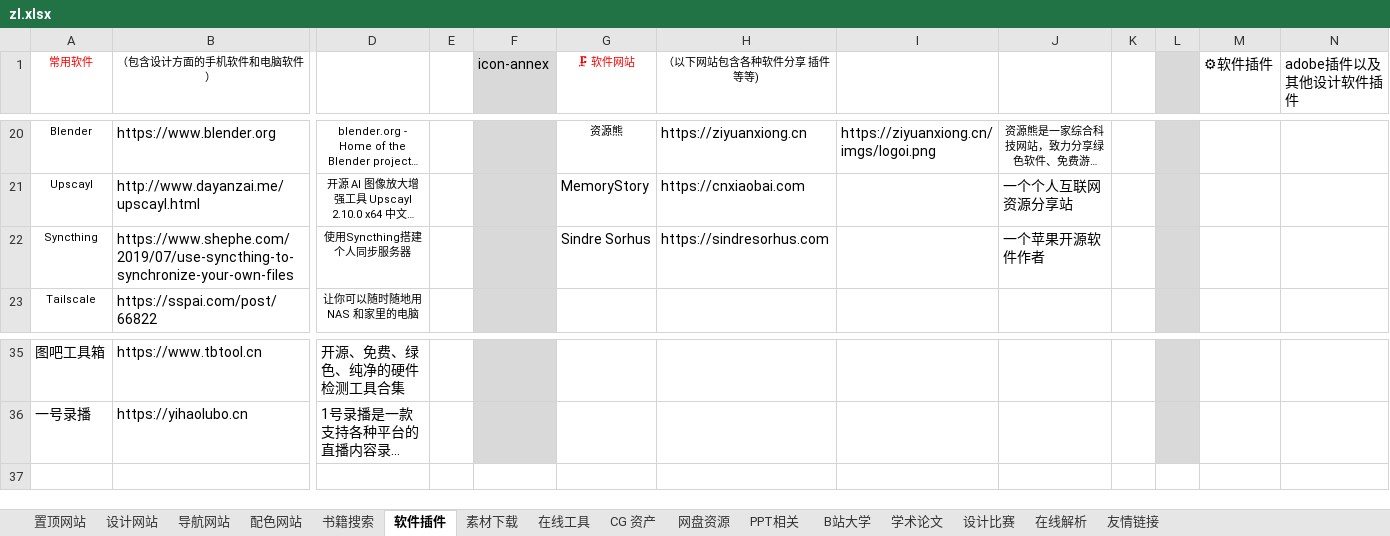
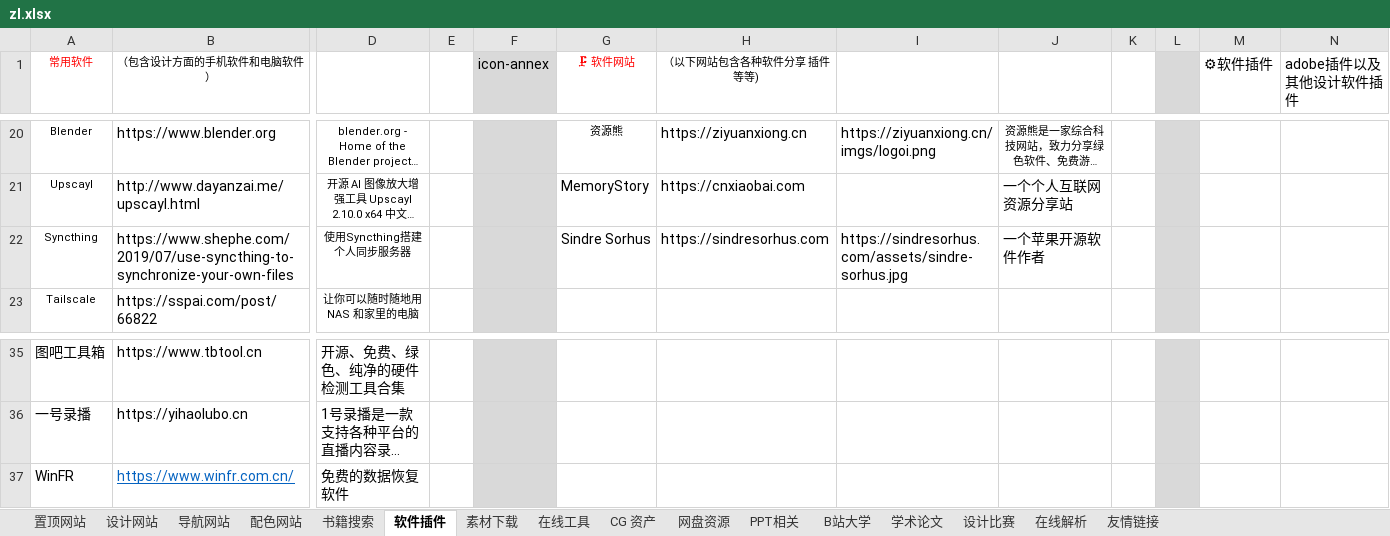
Before and after one commit to xiaolongmr/dh, an Excel workbook: zl.xlsx, sheet 软件插件, drawn as a sheet; only a part is shown, gaps mark what is left out; long unchanged cells end in …; values as stored, in another font and other column widths than the file's, no borders; rows hold the shown columns only; the diff names each change by its address in the sheet, - before the commit and + after, or states it on an @@ line.

```diff
--- a/zl.xlsx (sheet 软件插件)
+++ b/zl.xlsx (sheet 软件插件)
-I22: (empty)
+I22: https://sindresorhus.com/assets/sindre-sorhus.jpg
+row 37: WinFR | https://www.winfr.com.cn/ | 免费的数据恢复软件
```
Also changed, not shown: sheet 设计网站, sheet CG 资产, sheet 导航网站, sheet 在线工具, sheet 书籍搜索, sheet 置顶网站, 2 more sheets, 1 other file.
